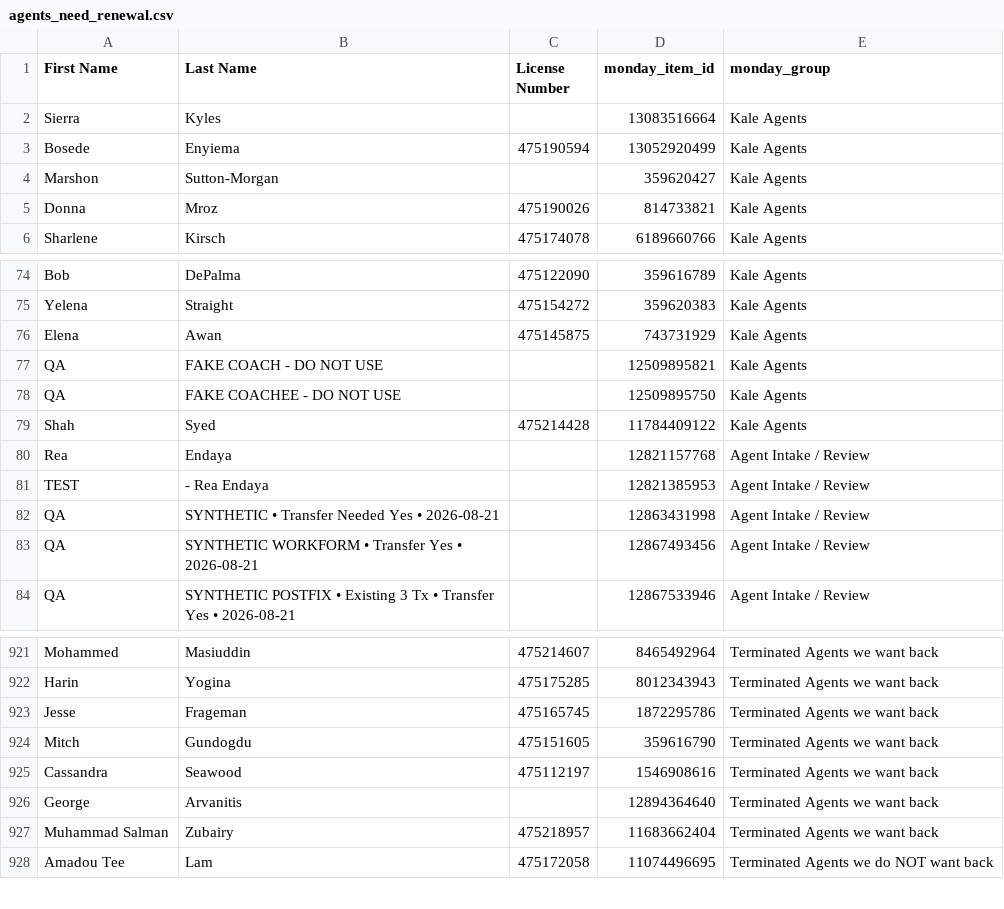
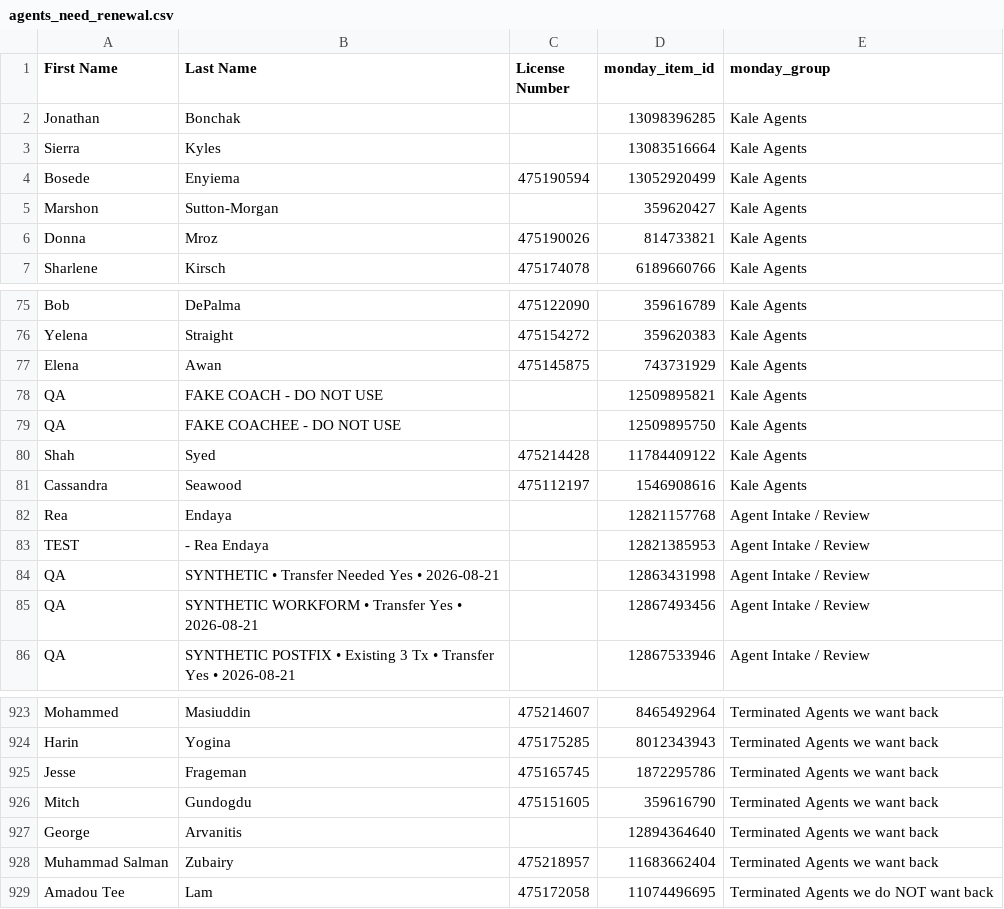
Before and after one commit to delfinparis/kha-agent-renewal-project, a CSV file: agents_need_renewal.csv, drawn as a sheet; only a part is shown, gaps mark what is left out; removed rows and columns are numbered as before the commit, all else as after; the diff names each change by its address in the sheet, - before the commit and + after, or states it on an @@ line.

```diff
--- a/agents_need_renewal.csv
+++ b/agents_need_renewal.csv
+row 2: Jonathan | Bonchak |  | 13098396285 | Kale Agents
+row 81: Cassandra | Seawood | 475112197 | 1546908616 | Kale Agents
-row 925: Cassandra | Seawood | 475112197 | 1546908616 | Terminated Agents we want back
```
Also changed, not shown: 1 other file.
